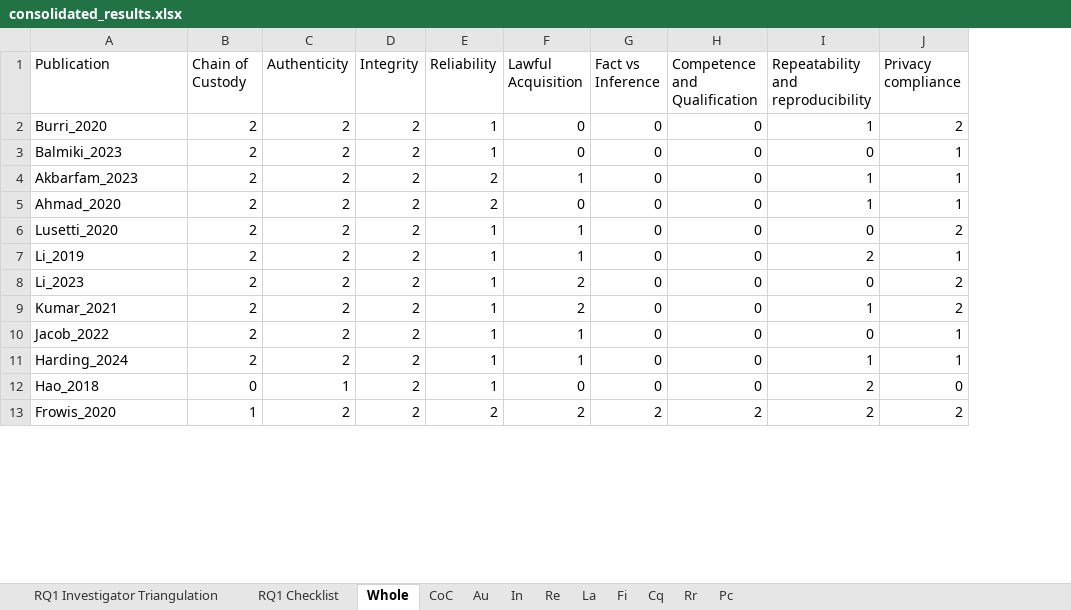
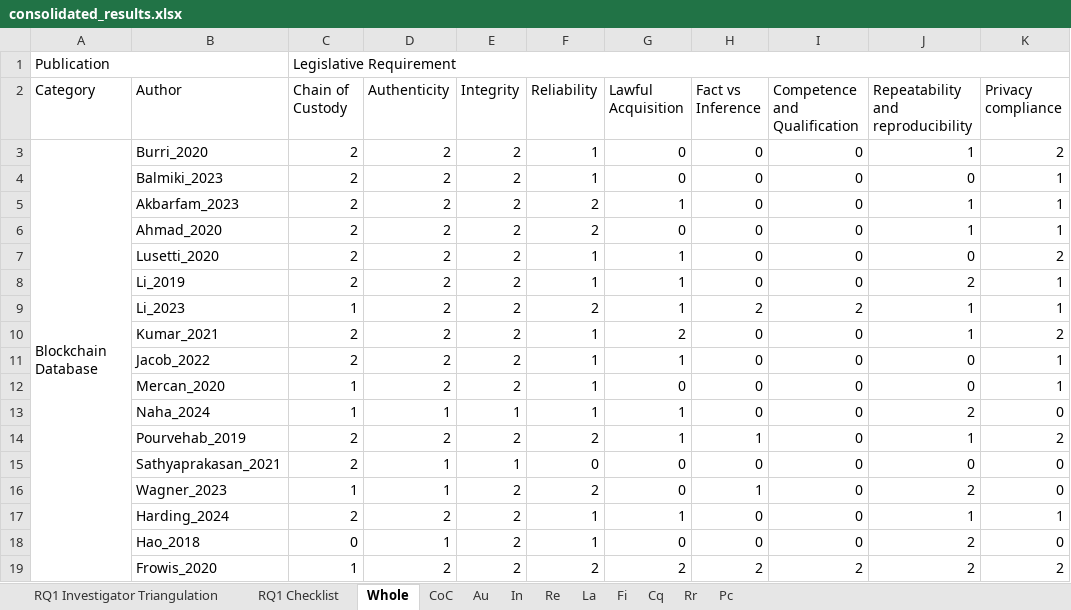
Before and after one commit to Gaulgeous/COSE_LRRC_Publication, an Excel workbook: Data/consolidated_results.xlsx, sheet Whole, drawn as a sheet; only a part is shown; values as stored, in another font and other column widths than the file's, no borders; addresses are those after the commit; the diff covers the shown part only; the diff names each change by its address in the sheet, - before the commit and + after, or states it on an @@ line.

```diff
--- a/Data/consolidated_results.xlsx (sheet Whole)
+++ b/Data/consolidated_results.xlsx (sheet Whole)
+column A (Category), row 3: Blockchain Database
+row 1: Publication |  | Legislative Requirement
-B2: Publication
+B2: Author
-C9 (Chain of Custody): 2
+C9 (Chain of Custody): 1
-F9 (Reliability): 1
+F9 (Reliability): 2
-G9 (Lawful Acquisition): 2
+G9 (Lawful Acquisition): 1
-H9 (Fact vs Inference): 0
+H9 (Fact vs Inference): 2
-I9 (Competence and Qualification): 0
+I9 (Competence and Qualification): 2
-J9: 0
+J9: 1
-K9 (Privacy compliance): 2
+K9 (Privacy compliance): 1
@@ row 20 moved to row 12: Mercan_2020 @@
@@ row 21 moved to row 13: Naha_2024 @@
@@ row 22 moved to row 14: Pourvehab_2019 @@
@@ row 23 moved to row 15: Sathyaprakasan_2021 @@
@@ row 24 moved to row 16: Wagner_2023 @@
```
Also changed, not shown: 68 added rows and 2 moved rows elsewhere in this sheet, sheet Au, sheet CoC, sheet Cq, sheet La, sheet Re, sheet In, 3 more sheets, Data/adiya_isla_scores.xlsx, 38 other files.
